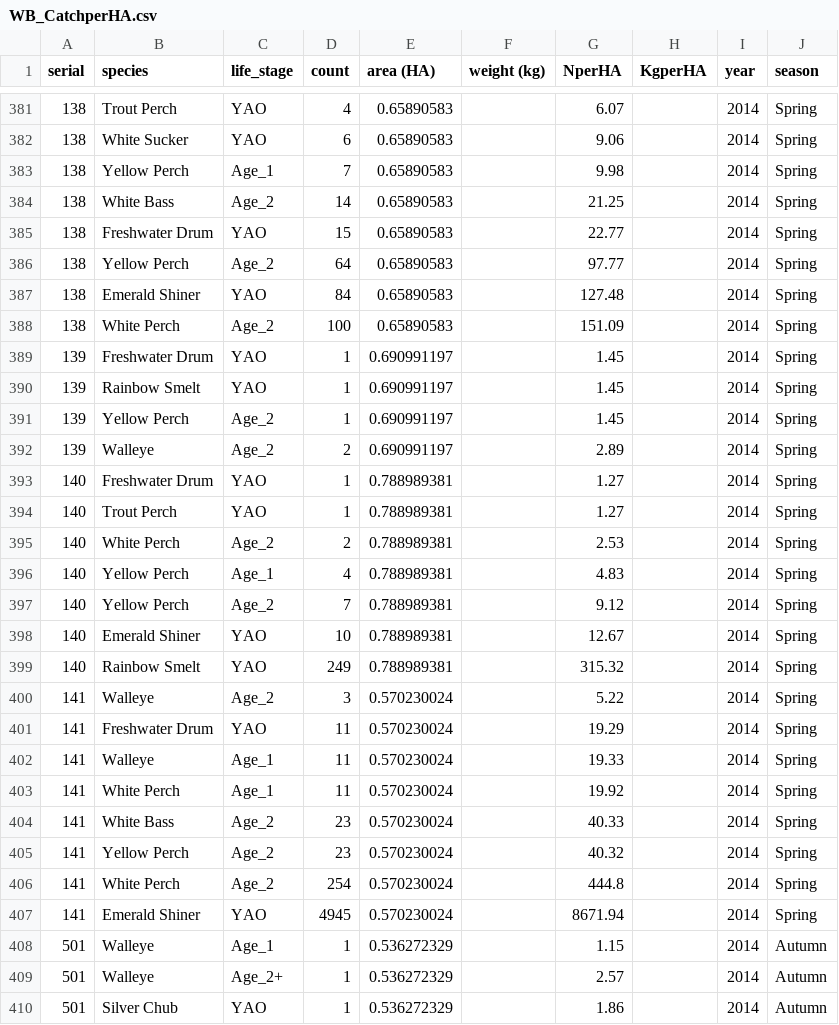
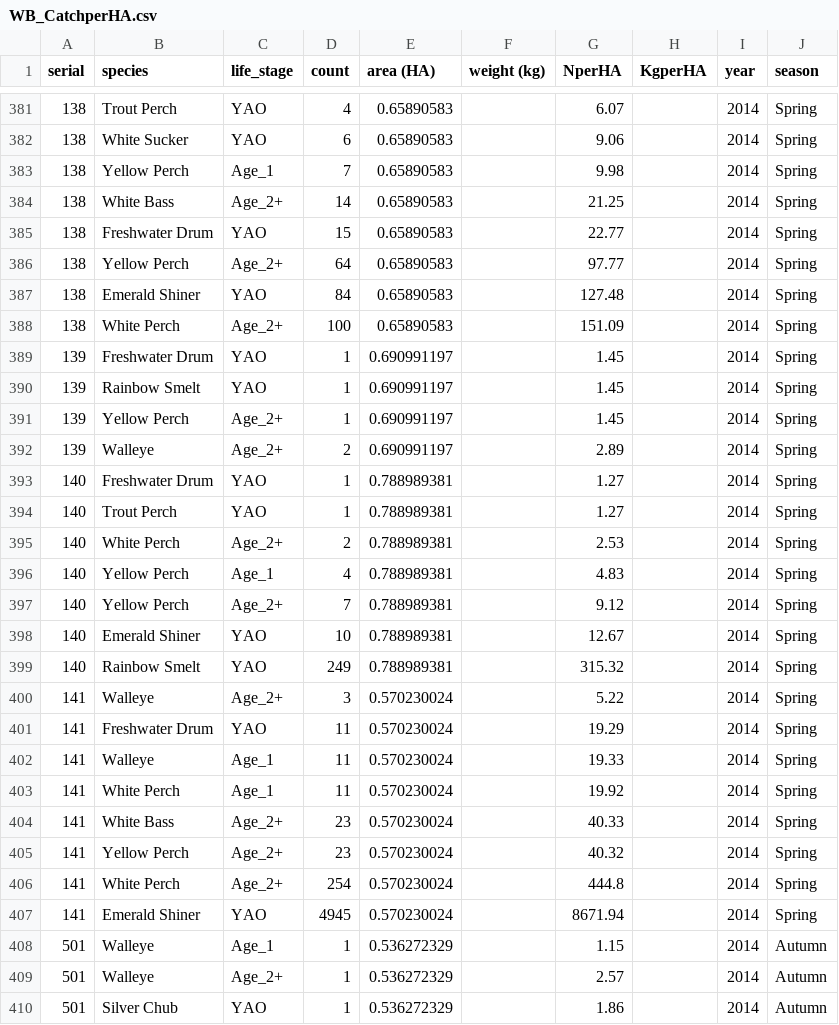
Before and after one commit to taylorstewart/LakeErie-Western-Basin-Shiny-App, a CSV file: WB_CatchperHA.csv, drawn as a sheet; only a part is shown, gaps mark what is left out; the diff covers the shown part only.

```diff
--- a/WB_CatchperHA.csv
+++ b/WB_CatchperHA.csv
@@ -383,19 +383,19 @@ serial,species,life_stage,count,area (HA),weight (kg),NperHA,KgperHA,year,season
 138,Yellow Perch,Age_1,7,0.65890583,,9.98,,2014,Spring
-138,White Bass,Age_2,14,0.65890583,,21.25,,2014,Spring
+138,White Bass,Age_2+,14,0.65890583,,21.25,,2014,Spring
 138,Freshwater Drum,YAO,15,0.65890583,,22.77,,2014,Spring
-138,Yellow Perch,Age_2,64,0.65890583,,97.77,,2014,Spring
+138,Yellow Perch,Age_2+,64,0.65890583,,97.77,,2014,Spring
 138,Emerald Shiner,YAO,84,0.65890583,,127.48,,2014,Spring
-138,White Perch,Age_2,100,0.65890583,,151.09,,2014,Spring
+138,White Perch,Age_2+,100,0.65890583,,151.09,,2014,Spring
 139,Freshwater Drum,YAO,1,0.690991197,,1.45,,2014,Spring
 139,Rainbow Smelt,YAO,1,0.690991197,,1.45,,2014,Spring
-139,Yellow Perch,Age_2,1,0.690991197,,1.45,,2014,Spring
-139,Walleye,Age_2,2,0.690991197,,2.89,,2014,Spring
+139,Yellow Perch,Age_2+,1,0.690991197,,1.45,,2014,Spring
+139,Walleye,Age_2+,2,0.690991197,,2.89,,2014,Spring
 140,Freshwater Drum,YAO,1,0.788989381,,1.27,,2014,Spring
 140,Trout Perch,YAO,1,0.788989381,,1.27,,2014,Spring
-140,White Perch,Age_2,2,0.788989381,,2.53,,2014,Spring
+140,White Perch,Age_2+,2,0.788989381,,2.53,,2014,Spring
 140,Yellow Perch,Age_1,4,0.788989381,,4.83,,2014,Spring
-140,Yellow Perch,Age_2,7,0.788989381,,9.12,,2014,Spring
+140,Yellow Perch,Age_2+,7,0.788989381,,9.12,,2014,Spring
 140,Emerald Shiner,YAO,10,0.788989381,,12.67,,2014,Spring
 140,Rainbow Smelt,YAO,249,0.788989381,,315.32,,2014,Spring
-141,Walleye,Age_2,3,0.570230024,,5.22,,2014,Spring
+141,Walleye,Age_2+,3,0.570230024,,5.22,,2014,Spring
 141,Freshwater Drum,YAO,11,0.570230024,,19.29,,2014,Spring
@@ -403,5 +403,5 @@ serial,species,life_stage,count,area (HA),weight (kg),NperHA,KgperHA,year,season
 141,White Perch,Age_1,11,0.570230024,,19.92,,2014,Spring
-141,White Bass,Age_2,23,0.570230024,,40.33,,2014,Spring
-141,Yellow Perch,Age_2,23,0.570230024,,40.32,,2014,Spring
-141,White Perch,Age_2,254,0.570230024,,444.8,,2014,Spring
+141,White Bass,Age_2+,23,0.570230024,,40.33,,2014,Spring
+141,Yellow Perch,Age_2+,23,0.570230024,,40.32,,2014,Spring
+141,White Perch,Age_2+,254,0.570230024,,444.8,,2014,Spring
 141,Emerald Shiner,YAO,4945,0.570230024,,8671.94,,2014,Spring
```
Also changed, not shown: 117 edited cells elsewhere in this file.
